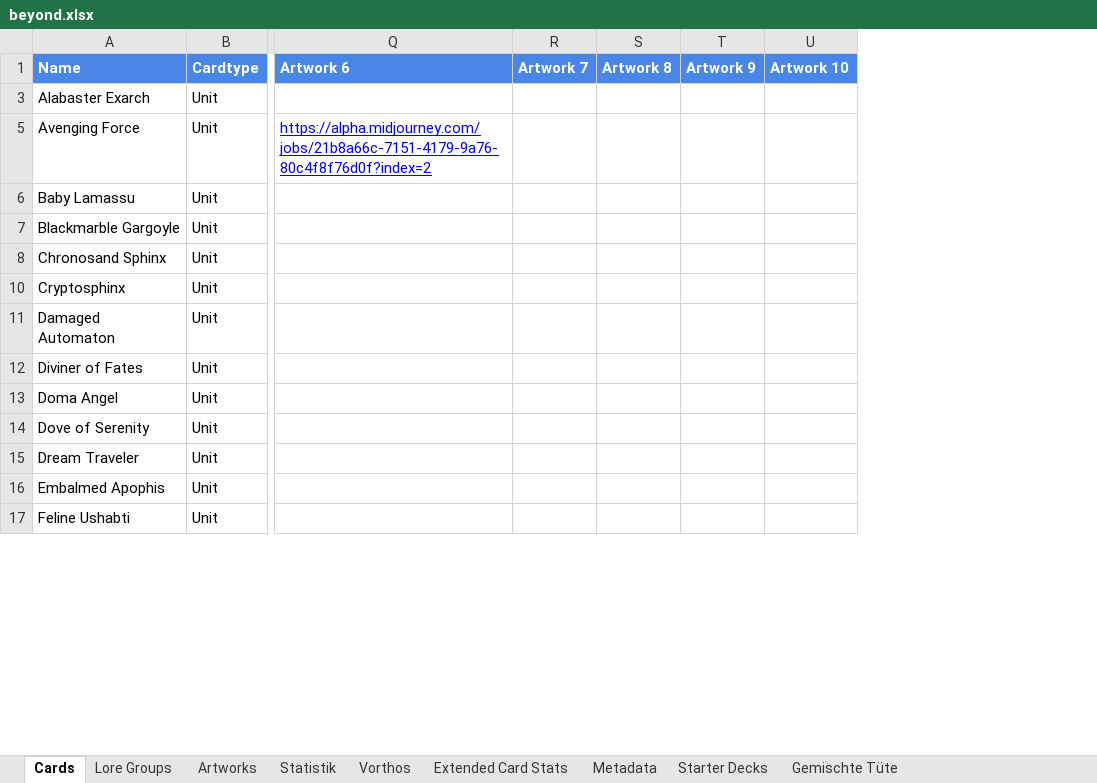
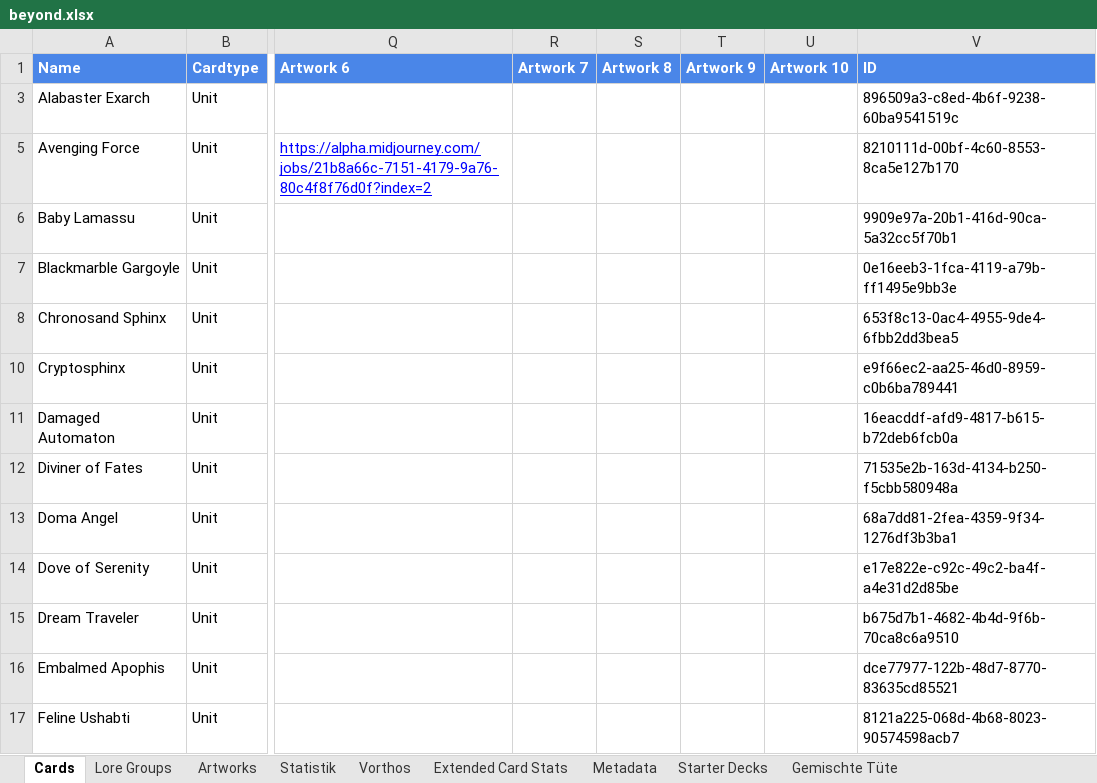
Before and after one commit to nonbiristudios/shardsofbeyond, an Excel workbook: workspace/card-data/beyond.xlsx, sheet Cards, drawn as a sheet; only a part is shown, gaps mark what is left out; values as stored, in another font and other column widths than the file's, no borders; charts and pictures and conditional formats not drawn; the diff names each change by its address in the sheet, - before the commit and + after, or states it on an @@ line.

```diff
--- a/workspace/card-data/beyond.xlsx (sheet Cards)
+++ b/workspace/card-data/beyond.xlsx (sheet Cards)
+column V (ID), rows 3-17: 896509a3-c8ed-4b6f-9238-60ba9541519c | 8210111d-00bf-4c60-8553-8ca5e127b170 | 9909e97a-20b1-416d-90ca-5a32cc5f70b1 | 0e16eeb3-1fca-4119-a79b-ff1495e9bb3e | 653f8c13-0ac4-4955-9de4-6fbb2dd3bea5 | e9f66ec2-aa25-46d0-8959-c0b6ba789441 | 16eacddf-afd9-4817-b615-b72deb6fcb0a | 71535e2b-163d-4134-b250-f5cbb580948a | 68a7dd81-2fea-4359-9f34-1276df3b3ba1 | e17e822e-c92c-49c2-ba4f-a4e31d2d85be | b675d7b1-4682-4b4d-9f6b-70ca8c6a9510 | dce77977-122b-48d7-8770-83635cd85521 | 8121a225-068d-4b68-8023-90574598acb7
```
Also changed, not shown: sheet Vorthos, sheet Extended Card Stats, hidden cells, charts or pictures, 1 other file.
